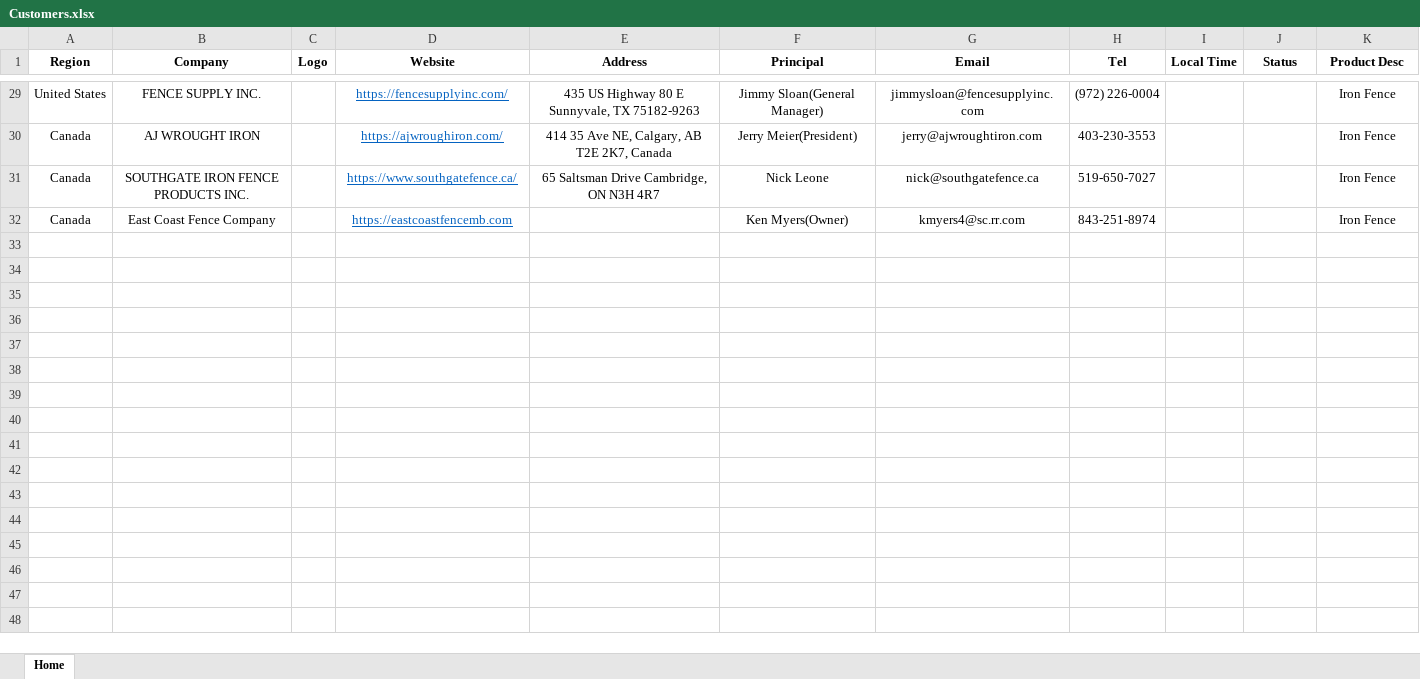
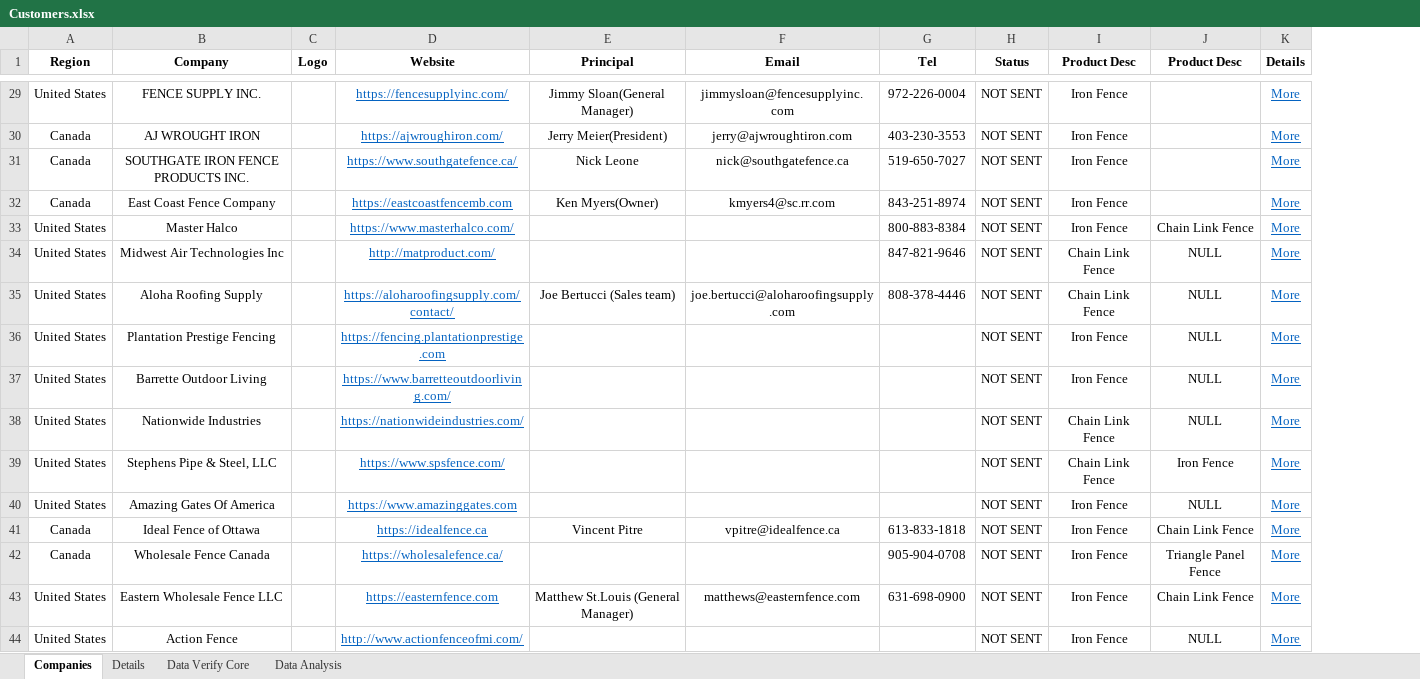
Before and after one commit to sumku404/G-Project, an Excel workbook: src/data/Customers.xlsx, sheet Companies, drawn as a sheet; only a part is shown, gaps mark what is left out; values as stored, in another font and other column widths than the file's, no borders; charts and pictures and conditional formats not drawn; removed rows and columns are numbered as before the commit, all else as after; the diff covers the shown part only; the diff names each change by its address in the sheet, - before the commit and + after, or states it on an @@ line.

```diff
--- a/src/data/Customers.xlsx (sheet Companies)
+++ b/src/data/Customers.xlsx (sheet Companies)
-sheet tab: Home
+sheet tab: Companies
+sheet tab: Details
+sheet tab: Data Verify Core
+sheet tab: Data Analysis
-column E (Address), rows 29-31: 435 US Highway 80 E Sunnyvale, TX 75182-9263 | 414 35 Ave NE, Calgary, AB T2E 2K7, Canada | 65 Saltsman Drive Cambridge, ON N3H 4R7
-column I (Local Time), empty
+column J (Product Desc), empty
+column K (Details), rows 29-32: all More
-G29 (Tel): (972) 226-0004
+G29 (Tel): 972-226-0004
-H29:H32 (Status): (empty)
+H29:H32 (Status): NOT SENT
+row 33: United States | Master Halco |  | https://www.masterhalco.com/ |  |  | 800-883-8384 | NOT SENT | Iron Fence | Chain Link Fence | More
+row 34: United States | Midwest Air Technologies Inc |  | http://matproduct.com/ |  |  | 847-821-9646 | NOT SENT | Chain Link Fence | NULL | More
+row 35: United States | Aloha Roofing Supply |  | https://aloharoofingsupply.com/contact/ | Joe Bertucci (Sales team) | joe.bertucci@aloharoofingsupply.com | 808-378-4446 | NOT SENT | Chain Link Fence | NULL | More
+row 36: United States | Plantation Prestige Fencing |  | https://fencing.plantationprestige.com |  |  |  | NOT SENT | Iron Fence | NULL | More
+row 37: United States | Barrette Outdoor Living |  | https://www.barretteoutdoorliving.com/ |  |  |  | NOT SENT | Iron Fence | NULL | More
+row 38: United States | Nationwide Industries |  | https://nationwideindustries.com/ |  |  |  | NOT SENT | Chain Link Fence | NULL | More
+row 39: United States | Stephens Pipe & Steel, LLC |  | https://www.spsfence.com/ |  |  |  | NOT SENT | Chain Link Fence | Iron Fence | More
+row 40: United States | Amazing Gates Of America |  | https://www.amazinggates.com |  |  |  | NOT SENT | Iron Fence | NULL | More
+row 41: Canada | Ideal Fence of Ottawa |  | https://idealfence.ca | Vincent Pitre | vpitre@idealfence.ca | 613-833-1818 | NOT SENT | Iron Fence | Chain Link Fence | More
+row 42: Canada | Wholesale Fence Canada |  | https://wholesalefence.ca/ |  |  | 905-904-0708 | NOT SENT | Iron Fence | Triangle Panel Fence | More
+row 43: United States | Eastern Wholesale Fence LLC |  | https://easternfence.com | Matthew St.Louis (General Manager) | matthews@easternfence.com | 631-698-0900 | NOT SENT | Iron Fence | Chain Link Fence | More
+row 44: United States | Action Fence |  | http://www.actionfenceofmi.com/ |  |  |  | NOT SENT | Iron Fence | NULL | More
```
Also changed, not shown: 41 edited cells and cell formats elsewhere in this sheet, charts or pictures.
